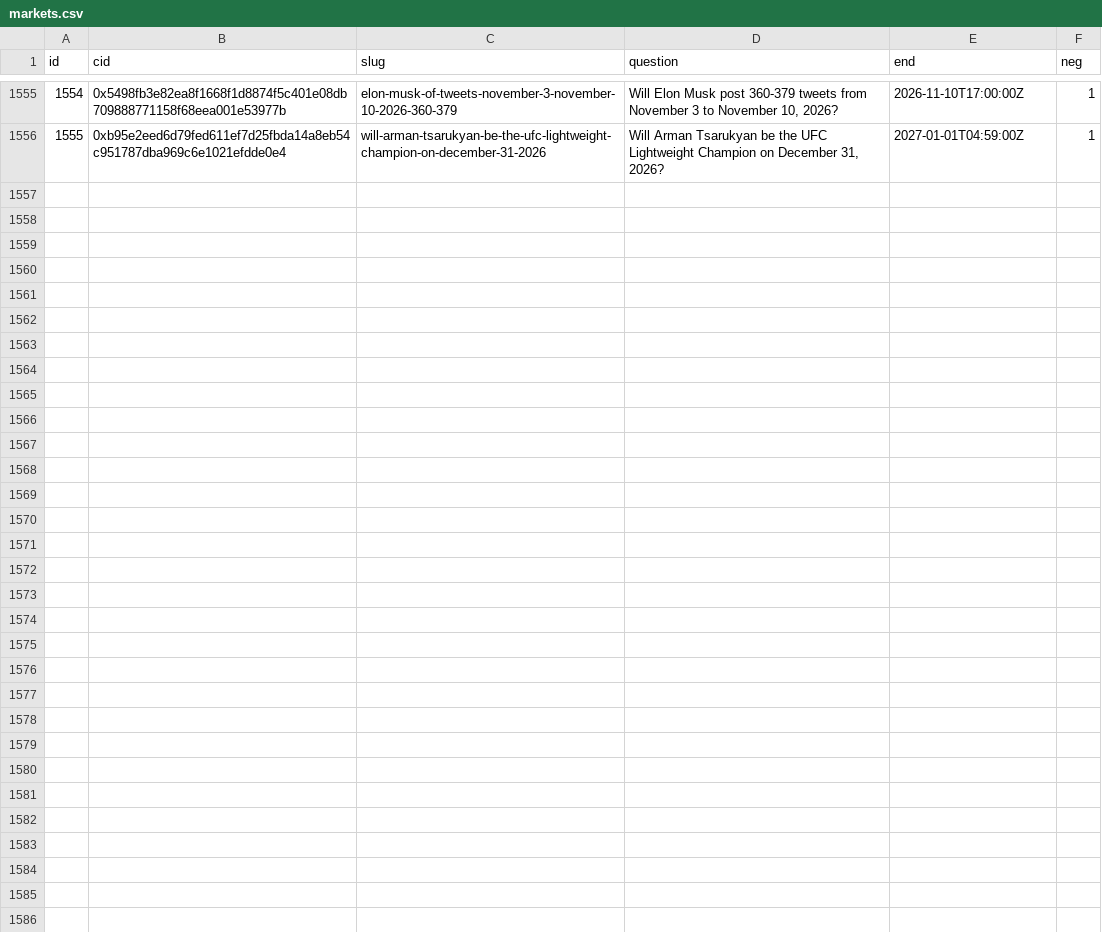
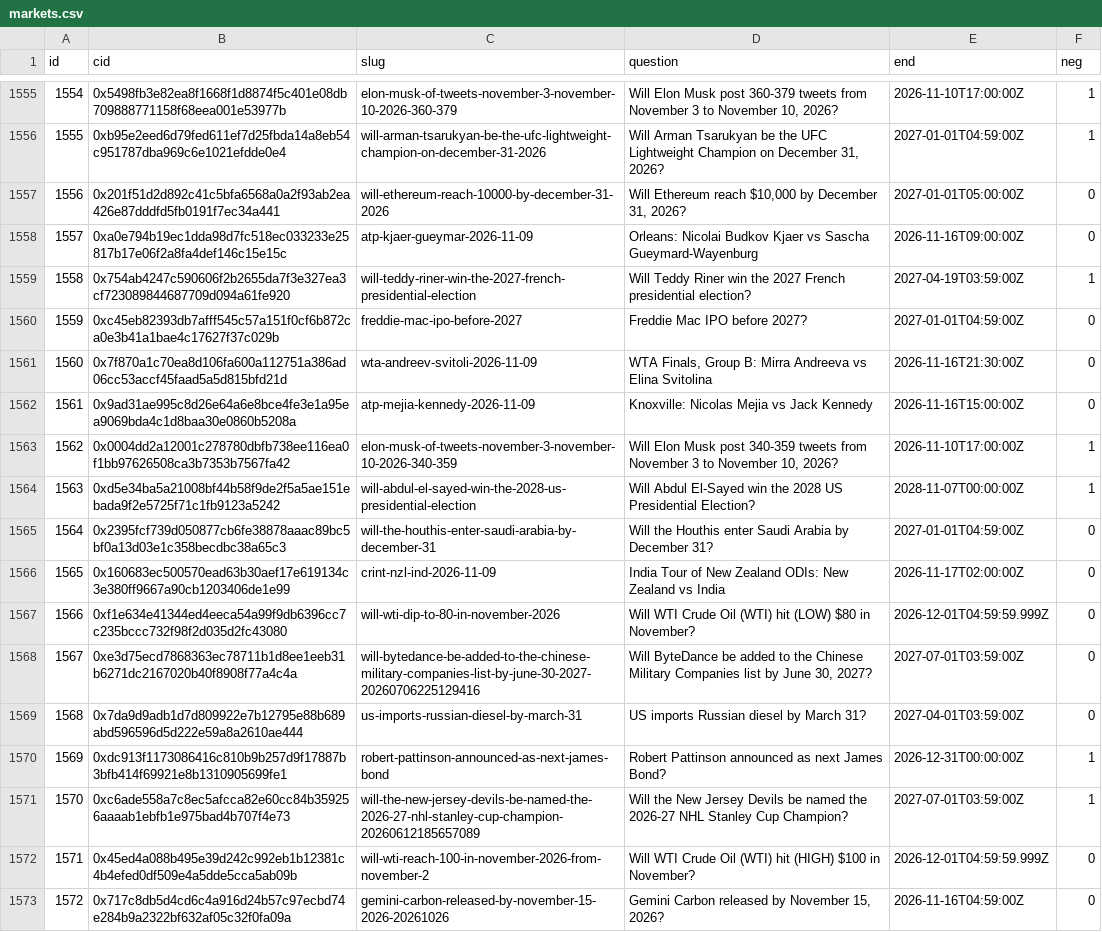
Before and after one commit to 2akklaktu-hue/polymarket, a CSV file: data/live/markets.csv, drawn as a sheet; only a part is shown, gaps mark what is left out; the diff names each change by its address in the sheet, - before the commit and + after, or states it on an @@ line.

```diff
--- a/data/live/markets.csv
+++ b/data/live/markets.csv
+row 1557: 1556 | 0x201f51d2d892c41c5bfa6568a0a2f93ab2ea426e87dddfd5fb0191f7ec34a441 | will-ethereum-reach-10000-by-december-31-2026 | Will Ethereum reach $10,000 by December 31, 2026? | 2027-01-01T05:00:00Z | 0
+row 1558: 1557 | 0xa0e794b19ec1dda98d7fc518ec033233e25817b17e06f2a8fa4def146c15e15c | atp-kjaer-gueymar-2026-11-09 | Orleans: Nicolai Budkov Kjaer vs Sascha Gueymard-Wayenburg | 2026-11-16T09:00:00Z | 0
+row 1559: 1558 | 0x754ab4247c590606f2b2655da7f3e327ea3cf723089844687709d094a61fe920 | will-teddy-riner-win-the-2027-french-presidential-election | Will Teddy Riner win the 2027 French presidential election? | 2027-04-19T03:59:00Z | 1
+row 1560: 1559 | 0xc45eb82393db7afff545c57a151f0cf6b872ca0e3b41a1bae4c17627f37c029b | freddie-mac-ipo-before-2027 | Freddie Mac IPO before 2027? | 2027-01-01T04:59:00Z | 0
+row 1561: 1560 | 0x7f870a1c70ea8d106fa600a112751a386ad06cc53accf45faad5a5d815bfd21d | wta-andreev-svitoli-2026-11-09 | WTA Finals, Group B: Mirra Andreeva vs Elina Svitolina | 2026-11-16T21:30:00Z | 0
+row 1562: 1561 | 0x9ad31ae995c8d26e64a6e8bce4fe3e1a95ea9069bda4c1d8baa30e0860b5208a | atp-mejia-kennedy-2026-11-09 | Knoxville: Nicolas Mejia vs Jack Kennedy | 2026-11-16T15:00:00Z | 0
+row 1563: 1562 | 0x0004dd2a12001c278780dbfb738ee116ea0f1bb97626508ca3b7353b7567fa42 | elon-musk-of-tweets-november-3-november-10-2026-340-359 | Will Elon Musk post 340-359 tweets from November 3 to November 10, 2026? | 2026-11-10T17:00:00Z | 1
+row 1564: 1563 | 0xd5e34ba5a21008bf44b58f9de2f5a5ae151ebada9f2e5725f71c1fb9123a5242 | will-abdul-el-sayed-win-the-2028-us-presidential-election | Will Abdul El-Sayed win the 2028 US Presidential Election? | 2028-11-07T00:00:00Z | 1
+row 1565: 1564 | 0x2395fcf739d050877cb6fe38878aaac89bc5bf0a13d03e1c358becdbc38a65c3 | will-the-houthis-enter-saudi-arabia-by-december-31 | Will the Houthis enter Saudi Arabia by December 31? | 2027-01-01T04:59:00Z | 0
+row 1566: 1565 | 0x160683ec500570ead63b30aef17e619134c3e380ff9667a90cb1203406de1e99 | crint-nzl-ind-2026-11-09 | India Tour of New Zealand ODIs: New Zealand vs India | 2026-11-17T02:00:00Z | 0
+row 1567: 1566 | 0xf1e634e41344ed4eeca54a99f9db6396cc7c235bccc732f98f2d035d2fc43080 | will-wti-dip-to-80-in-november-2026 | Will WTI Crude Oil (WTI) hit (LOW) $80 in November? | 2026-12-01T04:59:59.999Z | 0
+row 1568: 1567 | 0xe3d75ecd7868363ec78711b1d8ee1eeb31b6271dc2167020b40f8908f77a4c4a | will-bytedance-be-added-to-the-chinese-military-companies-list-by-june-30-2027-20260706225129416 | Will ByteDance be added to the Chinese Military Companies list by June 30, 2027? | 2027-07-01T03:59:00Z | 0
+row 1569: 1568 | 0x7da9d9adb1d7d809922e7b12795e88b689abd596596d5d222e59a8a2610ae444 | us-imports-russian-diesel-by-march-31 | US imports Russian diesel by March 31? | 2027-04-01T03:59:00Z | 0
+row 1570: 1569 | 0xdc913f1173086416c810b9b257d9f17887b3bfb414f69921e8b1310905699fe1 | robert-pattinson-announced-as-next-james-bond | Robert Pattinson announced as next James Bond? | 2026-12-31T00:00:00Z | 1
+row 1571: 1570 | 0xc6ade558a7c8ec5afcca82e60cc84b359256aaaab1ebfb1e975bad4b707f4e73 | will-the-new-jersey-devils-be-named-the-2026-27-nhl-stanley-cup-champion-20260612185657089 | Will the New Jersey Devils be named the 2026-27 NHL Stanley Cup Champion? | 2027-07-01T03:59:00Z | 1
+row 1572: 1571 | 0x45ed4a088b495e39d242c992eb1b12381c4b4efed0df509e4a5dde5cca5ab09b | will-wti-reach-100-in-november-2026-from-november-2 | Will WTI Crude Oil (WTI) hit (HIGH) $100 in November? | 2026-12-01T04:59:59.999Z | 0
+row 1573: 1572 | 0x717c8db5d4cd6c4a916d24b57c97ecbd74e284b9a2322bf632af05c32f0fa09a | gemini-carbon-released-by-november-15-2026-20261026 | Gemini Carbon released by November 15, 2026? | 2026-11-16T04:59:00Z | 0
```
Also changed, not shown: 1 other file.
